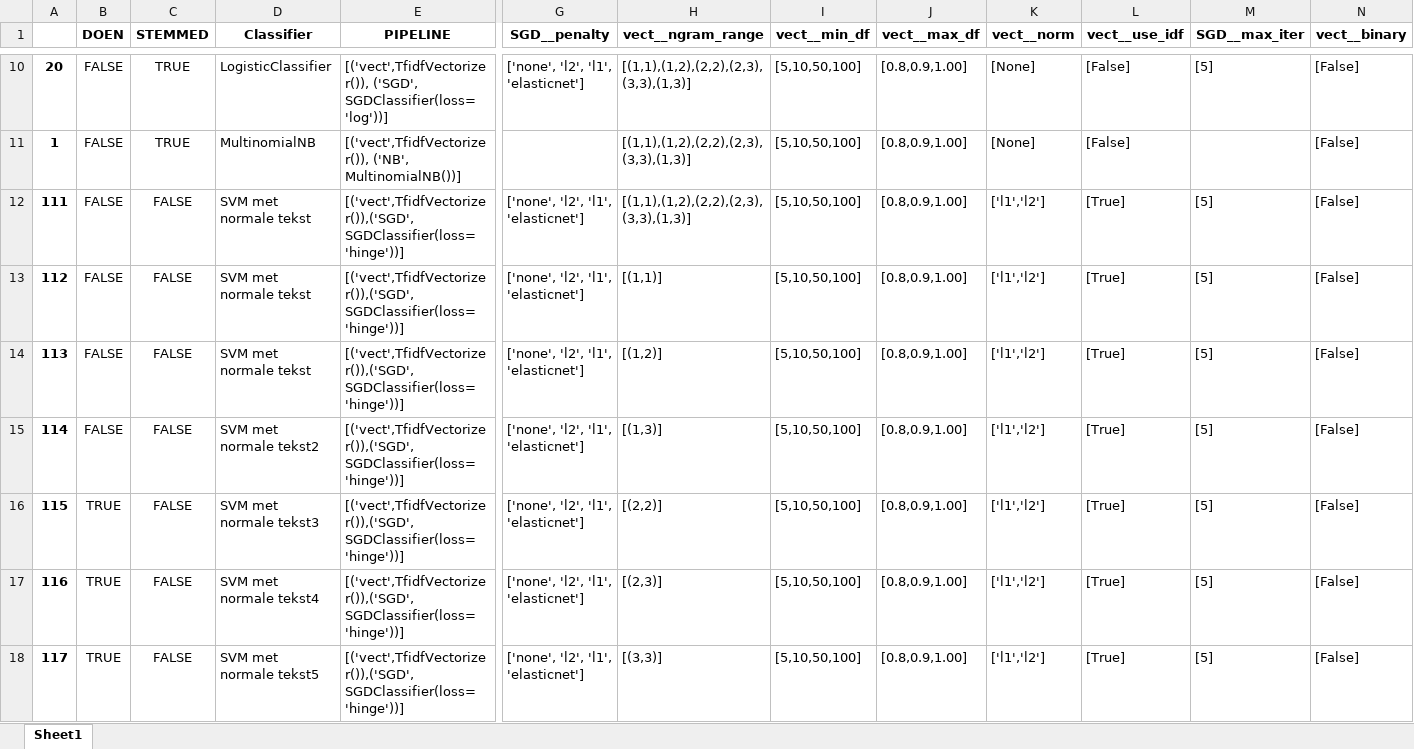
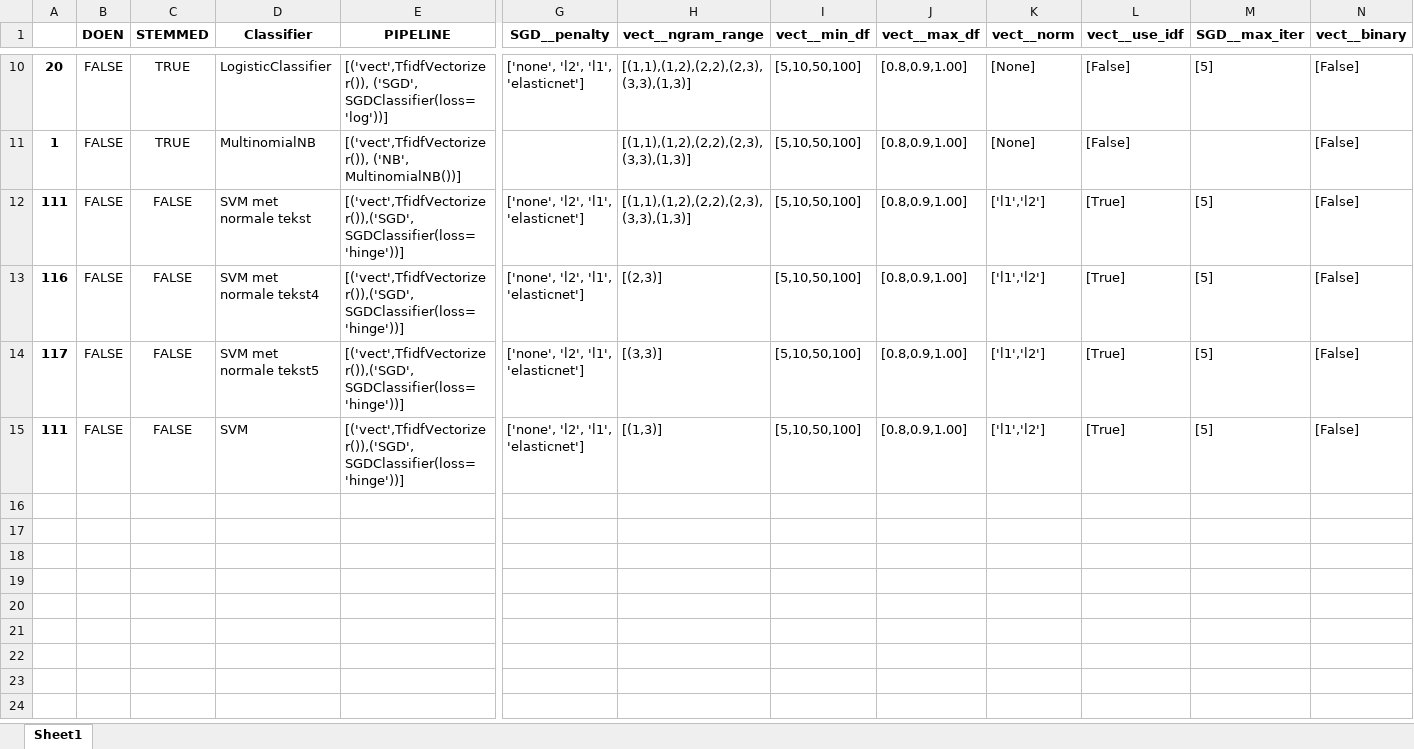
Before and after one commit to jaspervanderheide/Scriptie-Sprekers-TK, an Excel workbook: Models.xlsx, sheet Sheet1, drawn as a sheet; only a part is shown, gaps mark what is left out; values as stored, in another font and other column widths than the file's, no borders; removed rows and columns are numbered as before the commit, all else as after; rows hold the shown columns only; the diff names each change by its address in the sheet, - before the commit and + after, or states it on an @@ line.

```diff
--- a/Models.xlsx (sheet Sheet1)
+++ b/Models.xlsx (sheet Sheet1)
-row 13: 112 | FALSE | FALSE | SVM met normale tekst | [('vect',TfidfVectorizer()),('SGD', SGDClassifier(loss='hinge'))] | ['none', 'l2', 'l1', 'elasticnet'] | [(1,1)] | [5,10,50,100] | [0.8,0.9,1.00] | ['l1','l2'] | [True] | [5] | [False]
-row 14: 113 | FALSE | FALSE | SVM met normale tekst | [('vect',TfidfVectorizer()),('SGD', SGDClassifier(loss='hinge'))] | ['none', 'l2', 'l1', 'elasticnet'] | [(1,2)] | [5,10,50,100] | [0.8,0.9,1.00] | ['l1','l2'] | [True] | [5] | [False]
-row 15: 114 | FALSE | FALSE | SVM met normale tekst2 | [('vect',TfidfVectorizer()),('SGD', SGDClassifier(loss='hinge'))] | ['none', 'l2', 'l1', 'elasticnet'] | [(1,3)] | [5,10,50,100] | [0.8,0.9,1.00] | ['l1','l2'] | [True] | [5] | [False]
-row 16: 115 | TRUE | FALSE | SVM met normale tekst3 | [('vect',TfidfVectorizer()),('SGD', SGDClassifier(loss='hinge'))] | ['none', 'l2', 'l1', 'elasticnet'] | [(2,2)] | [5,10,50,100] | [0.8,0.9,1.00] | ['l1','l2'] | [True] | [5] | [False]
-B13:B14 (DOEN): TRUE
+B13:B14 (DOEN): FALSE
+row 15: 111 | FALSE | FALSE | SVM | [('vect',TfidfVectorizer()),('SGD', SGDClassifier(loss='hinge'))] | ['none', 'l2', 'l1', 'elasticnet'] | [(1,3)] | [5,10,50,100] | [0.8,0.9,1.00] | ['l1','l2'] | [True] | [5] | [False]
```
Also changed, not shown: 6 other files.
